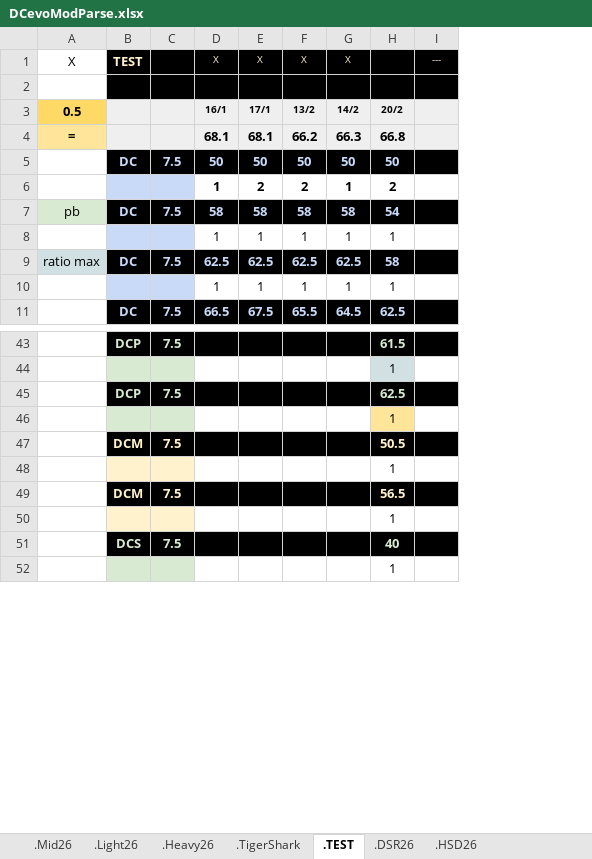
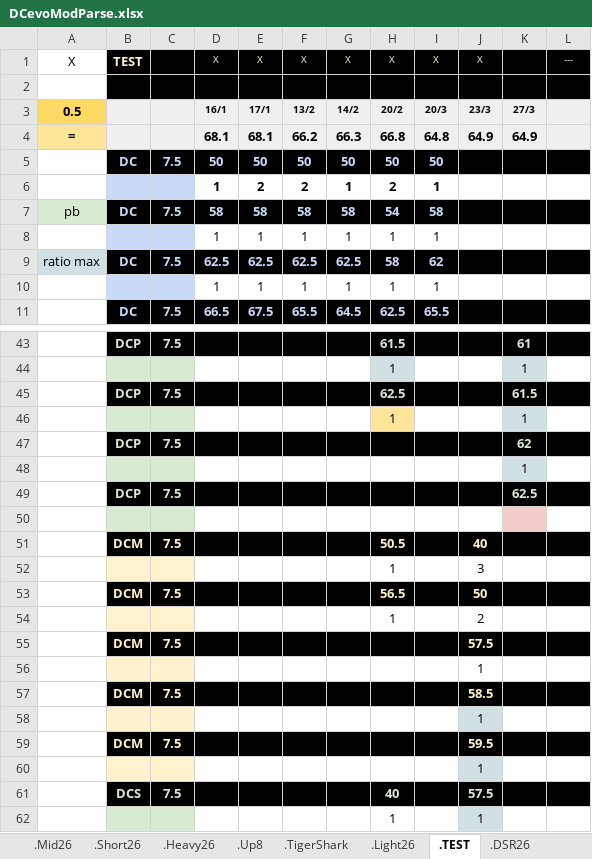
Before and after one commit to GuillBuj/fitlogtimer, an Excel workbook: docs/DCevoModParse.xlsx, sheet .TEST, drawn as a sheet; only a part is shown, gaps mark what is left out; values as stored, in another font and other column widths than the file's, no borders; charts and pictures not drawn; the diff covers the shown part only; the diff names each change by its address in the sheet, - before the commit and + after, or states it on an @@ line.

```diff
--- a/docs/DCevoModParse.xlsx (sheet .TEST)
+++ b/docs/DCevoModParse.xlsx (sheet .TEST)
+sheet tab: .Short26
+sheet tab: .Up8
@@ sheet tab order changed: .Mid26 | .Short26 | .Heavy26 | .Up8 | .TigerShark | .Light26 | .TEST | .DSR26 @@
+column I, rows 1-11: X |  | 20/3 | 64.8 | 50 | 1 | 58 | 1 | 62 | 1 | 65.5
+column J, rows 1-4: X |  | 23/3 | 64.9; rows 51-54: 40 | 3 | 50 | 2; rows 61-62: 57.5 | 1
+column K, rows 3-4: 27/3 | 64.9; rows 43-46: 61 | 1 | 61.5 | 1
-H1: (empty)
+H1: X
+row 47:  | DCP | 7.5 |  |  |  |  |  |  |  | 62
+row 48:  |  |  |  |  |  |  |  |  |  | 1
+row 49:  | DCP | 7.5 |  |  |  |  |  |  |  | 62.5
+row 50: (empty)
+row 55:  | DCM | 7.5 |  |  |  |  |  |  | 57.5
+row 56:  |  |  |  |  |  |  |  |  | 1
+row 57:  | DCM | 7.5 |  |  |  |  |  |  | 58.5
+row 58:  |  |  |  |  |  |  |  |  | 1
+row 59:  | DCM | 7.5 |  |  |  |  |  |  | 59.5
+row 60:  |  |  |  |  |  |  |  |  | 1
```
Also changed, not shown: 2 added rows elsewhere in this sheet, sheet .Mid26, sheet .vrac, sheet .Heavy26, sheet .Light26, charts or pictures, 1 other file.
